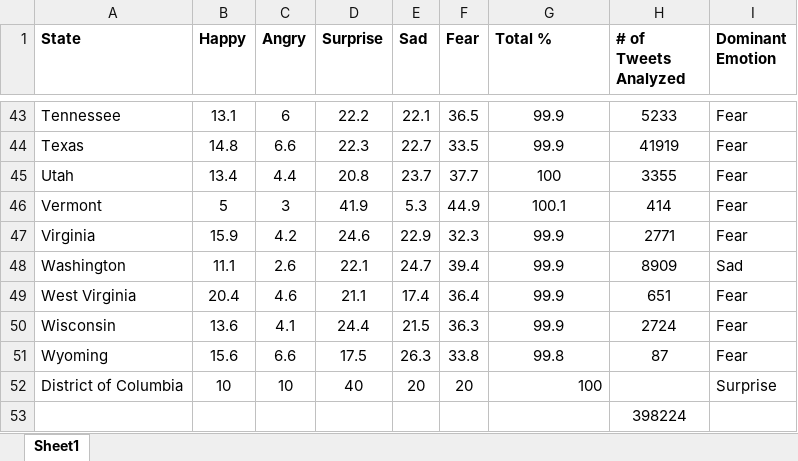
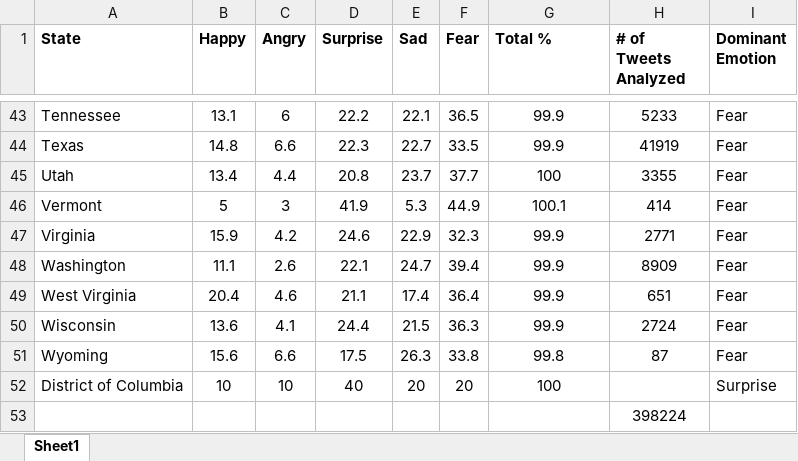
Before and after one commit to carolliu2024/COVID-Tweet-Sentiment, an Excel workbook: Map/data/Sentiment-19_State_Data.xlsx, sheet Sheet1, drawn as a sheet; only a part is shown, gaps mark what is left out; values as stored, in another font and other column widths than the file's, no borders; the diff names each change by its address in the sheet, - before the commit and + after, or states it on an @@ line.

Commit message:
Fixed typo

```diff
--- a/Map/data/Sentiment-19_State_Data.xlsx (sheet Sheet1)
+++ b/Map/data/Sentiment-19_State_Data.xlsx (sheet Sheet1)
-I48 (Dominant Emotion): Sad
+I48 (Dominant Emotion): Fear
-G52 alignment: right
+G52 alignment: center
```
Also changed, not shown: 1 other file.
